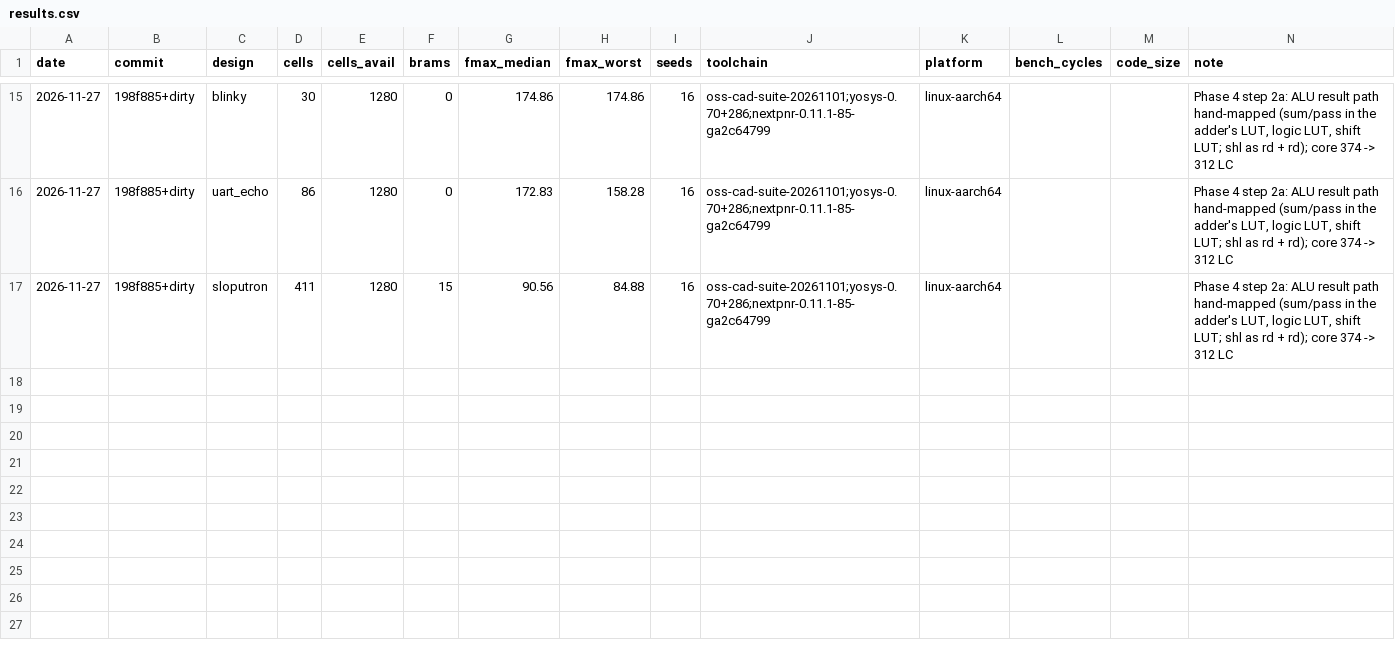
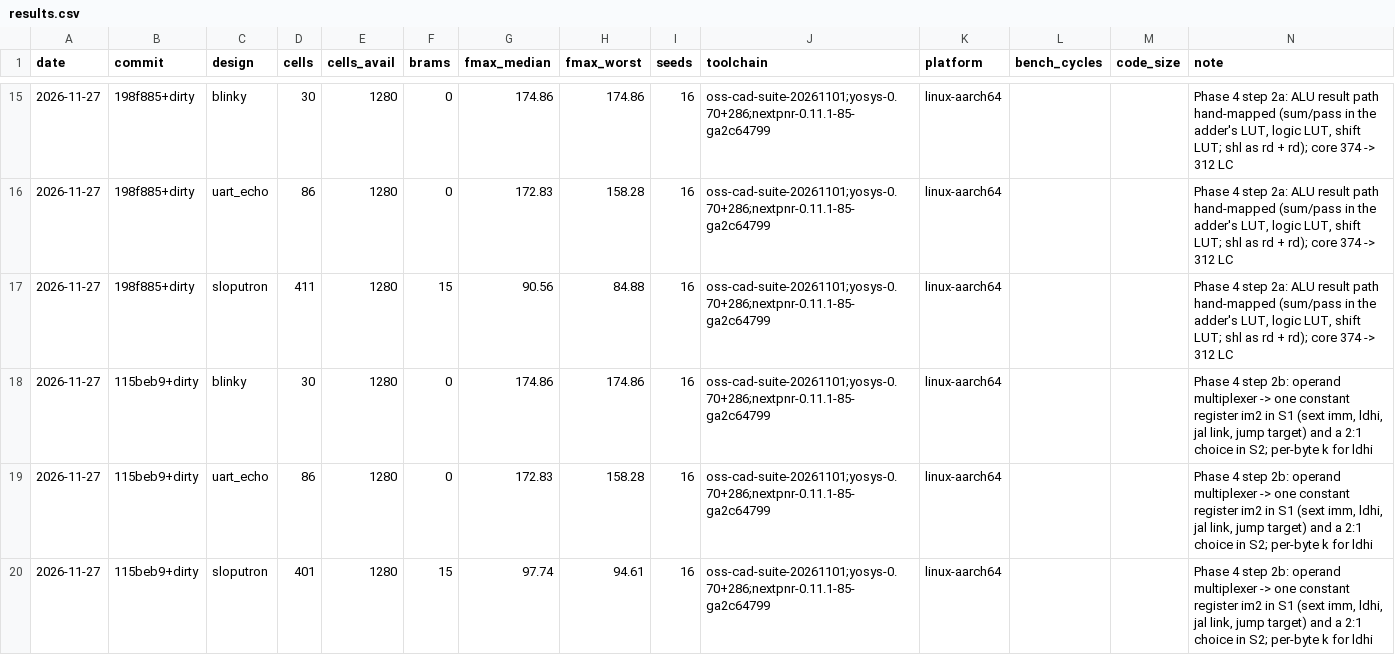
Before and after one commit to syaffers/sloputron-1, a CSV file: results.csv, drawn as a sheet; only a part is shown, gaps mark what is left out.

```diff
--- a/results.csv
+++ b/results.csv
@@ -17 +17,4 @@ date,commit,design,cells,cells_avail,brams,fmax_median,fmax_worst,seeds,toolchai
 2026-11-27,198f885+dirty,sloputron,411,1280,15,90.56,84.88,16,oss-cad-suite-20261101;yosys-0.70+286;nextpnr-0.11.1-85-ga2c64799,linux-aarch64,,,"Phase 4 step 2a: ALU result path hand-mapped (sum/pass in the adder's LUT, logic LUT, shift LUT; shl as rd + rd); core 374 -> 312 LC"
+2026-11-27,115beb9+dirty,blinky,30,1280,0,174.86,174.86,16,oss-cad-suite-20261101;yosys-0.70+286;nextpnr-0.11.1-85-ga2c64799,linux-aarch64,,,"Phase 4 step 2b: operand multiplexer -> one constant register im2 in S1 (sext imm, ldhi, jal link, jump target) and a 2:1 choice in S2; per-byte k for ldhi"
+2026-11-27,115beb9+dirty,uart_echo,86,1280,0,172.83,158.28,16,oss-cad-suite-20261101;yosys-0.70+286;nextpnr-0.11.1-85-ga2c64799,linux-aarch64,,,"Phase 4 step 2b: operand multiplexer -> one constant register im2 in S1 (sext imm, ldhi, jal link, jump target) and a 2:1 choice in S2; per-byte k for ldhi"
+2026-11-27,115beb9+dirty,sloputron,401,1280,15,97.74,94.61,16,oss-cad-suite-20261101;yosys-0.70+286;nextpnr-0.11.1-85-ga2c64799,linux-aarch64,,,"Phase 4 step 2b: operand multiplexer -> one constant register im2 in S1 (sext imm, ldhi, jal link, jump target) and a 2:1 choice in S2; per-byte k for ldhi"
```
Also changed, not shown: bench/bench.csv, bench/score.csv, 5 other files.
